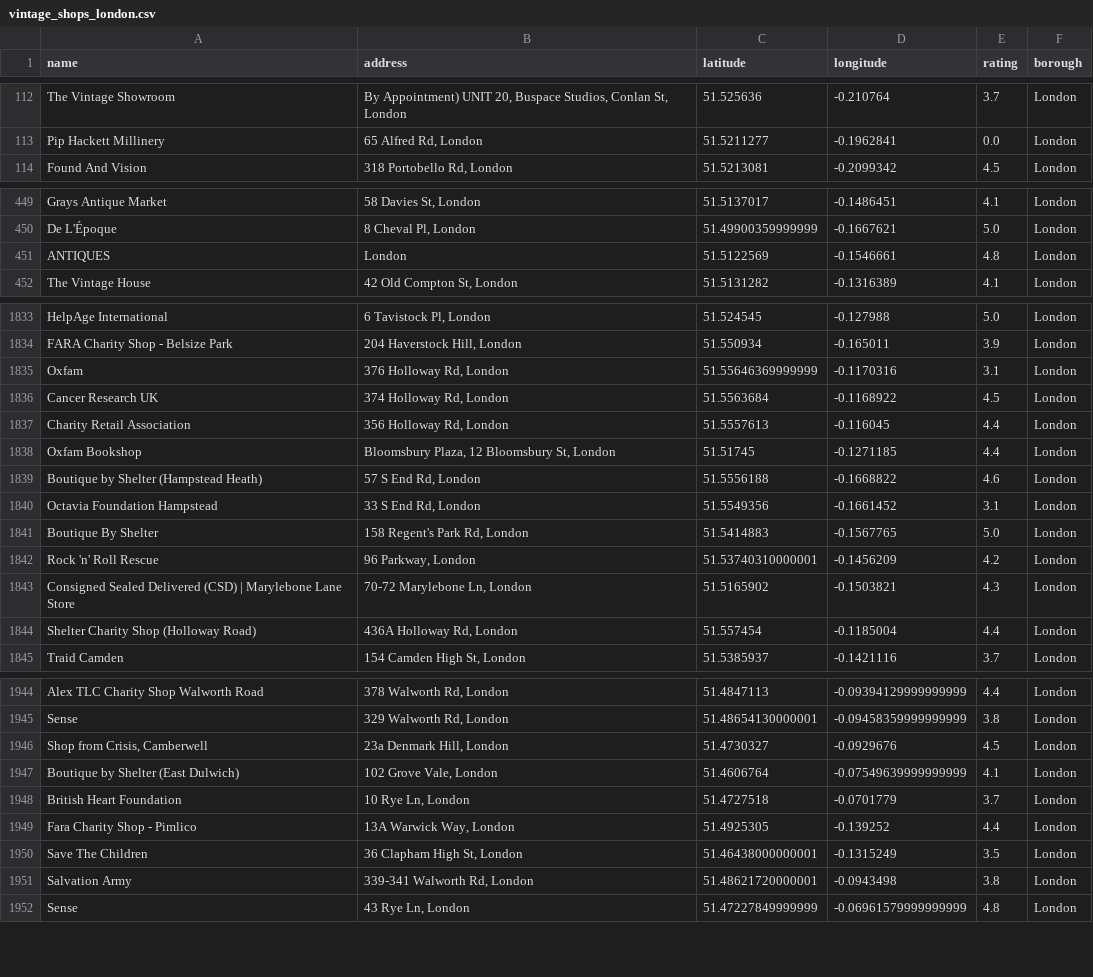
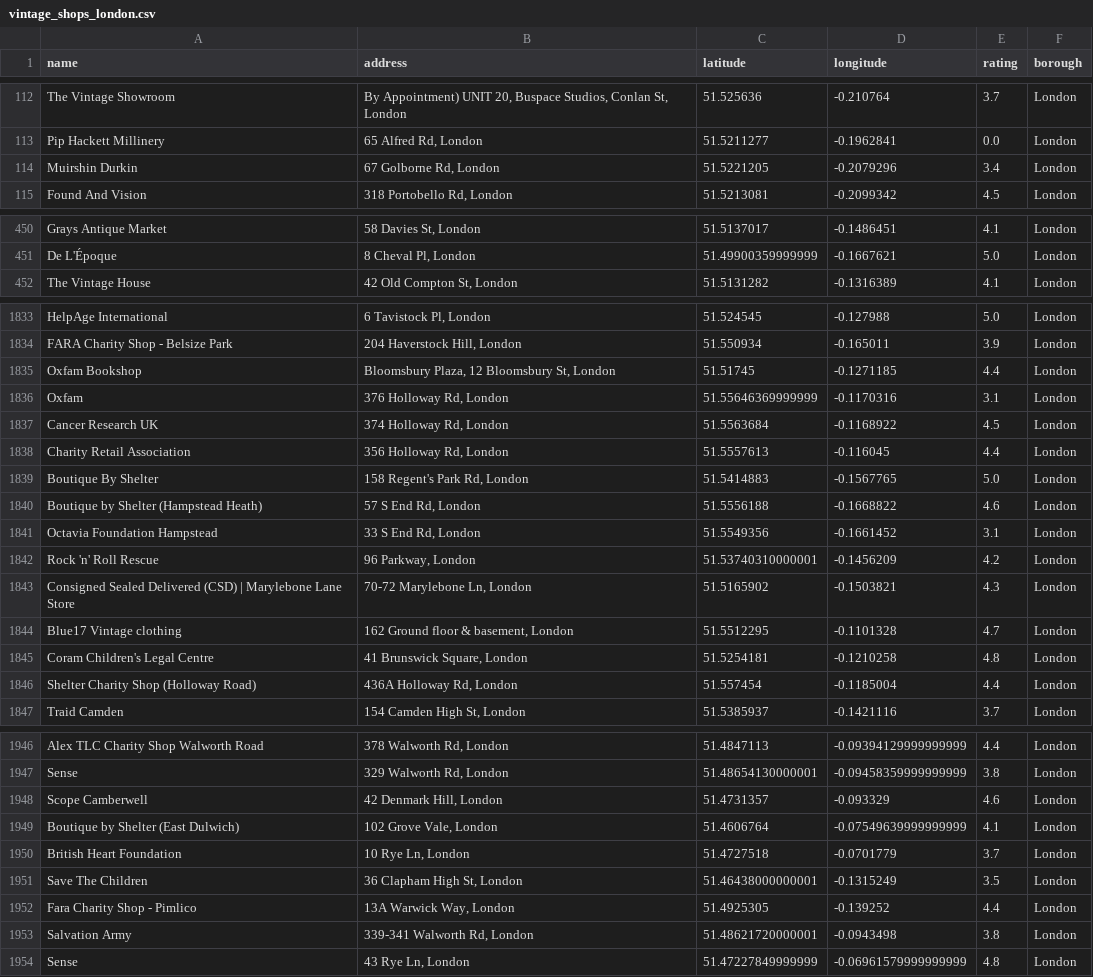
Before and after one commit to AndriiDS/londons_fashionable_finds, a CSV file: Data_Collection/vintage_shops_london.csv, drawn as a sheet; only a part is shown, gaps mark what is left out; the diff covers the shown part only.

```diff
--- a/Data_Collection/vintage_shops_london.csv
+++ b/Data_Collection/vintage_shops_london.csv
@@ -113,2 +113,3 @@ The Vintage Showroom,"By Appointment) UNIT 20, Buspace Studios, Conlan St, Londo
 Pip Hackett Millinery,"65 Alfred Rd, London",51.5211277,-0.1962841,0.0,London
+Muirshin Durkin,"67 Golborne Rd, London",51.5221205,-0.2079296,3.4,London
 Found And Vision,"318 Portobello Rd, London",51.5213081,-0.2099342,4.5,London
@@ -450,3 +451,2 @@ Grays Antique Market,"58 Davies St, London",51.5137017,-0.1486451,4.1,London
 De L'Époque,"8 Cheval Pl, London",51.49900359999999,-0.1667621,5.0,London
-ANTIQUES,London,51.5122569,-0.1546661,4.8,London
 The Vintage House,"42 Old Compton St, London",51.5131282,-0.1316389,4.1,London
@@ -1834,2 +1834,3 @@ HelpAge International,"6 Tavistock Pl, London",51.524545,-0.127988,5.0,London
 FARA Charity Shop - Belsize Park,"204 Haverstock Hill, London",51.550934,-0.165011,3.9,London
+Oxfam Bookshop,"Bloomsbury Plaza, 12 Bloomsbury St, London",51.51745,-0.1271185,4.4,London
 Oxfam,"376 Holloway Rd, London",51.55646369999999,-0.1170316,3.1,London
@@ -1837,8 +1838,9 @@ Cancer Research UK,"374 Holloway Rd, London",51.5563684,-0.1168922,4.5,London
 Charity Retail Association,"356 Holloway Rd, London",51.5557613,-0.116045,4.4,London
-Oxfam Bookshop,"Bloomsbury Plaza, 12 Bloomsbury St, London",51.51745,-0.1271185,4.4,London
+Boutique By Shelter,"158 Regent's Park Rd, London",51.5414883,-0.1567765,5.0,London
 Boutique by Shelter (Hampstead Heath),"57 S End Rd, London",51.5556188,-0.1668822,4.6,London
 Octavia Foundation Hampstead,"33 S End Rd, London",51.5549356,-0.1661452,3.1,London
-Boutique By Shelter,"158 Regent's Park Rd, London",51.5414883,-0.1567765,5.0,London
 Rock 'n' Roll Rescue,"96 Parkway, London",51.53740310000001,-0.1456209,4.2,London
 Consigned Sealed Delivered (CSD) | Marylebone Lane Store,"70-72 Marylebone Ln, London",51.5165902,-0.1503821,4.3,London
+Blue17 Vintage clothing,"162 Ground floor & basement, London",51.5512295,-0.1101328,4.7,London
+Coram Children's Legal Centre,"41 Brunswick Square, London",51.5254181,-0.1210258,4.8,London
 Shelter Charity Shop (Holloway Road),"436A Holloway Rd, London",51.557454,-0.1185004,4.4,London
@@ -1945,7 +1947,7 @@ Alex TLC Charity Shop Walworth Road,"378 Walworth Rd, London",51.4847113,-0.0939
 Sense,"329 Walworth Rd, London",51.48654130000001,-0.09458359999999999,3.8,London
-"Shop from Crisis, Camberwell","23a Denmark Hill, London",51.4730327,-0.0929676,4.5,London
+Scope Camberwell,"42 Denmark Hill, London",51.4731357,-0.093329,4.6,London
 Boutique by Shelter (East Dulwich),"102 Grove Vale, London",51.4606764,-0.07549639999999999,4.1,London
 British Heart Foundation,"10 Rye Ln, London",51.4727518,-0.0701779,3.7,London
-Fara Charity Shop - Pimlico,"13A Warwick Way, London",51.4925305,-0.139252,4.4,London
 Save The Children,"36 Clapham High St, London",51.46438000000001,-0.1315249,3.5,London
+Fara Charity Shop - Pimlico,"13A Warwick Way, London",51.4925305,-0.139252,4.4,London
 Salvation Army,"339-341 Walworth Rd, London",51.48621720000001,-0.0943498,3.8,London
```
Also changed, not shown: 8 moved rows and 1 edited cell elsewhere in this file, 2 other files.
